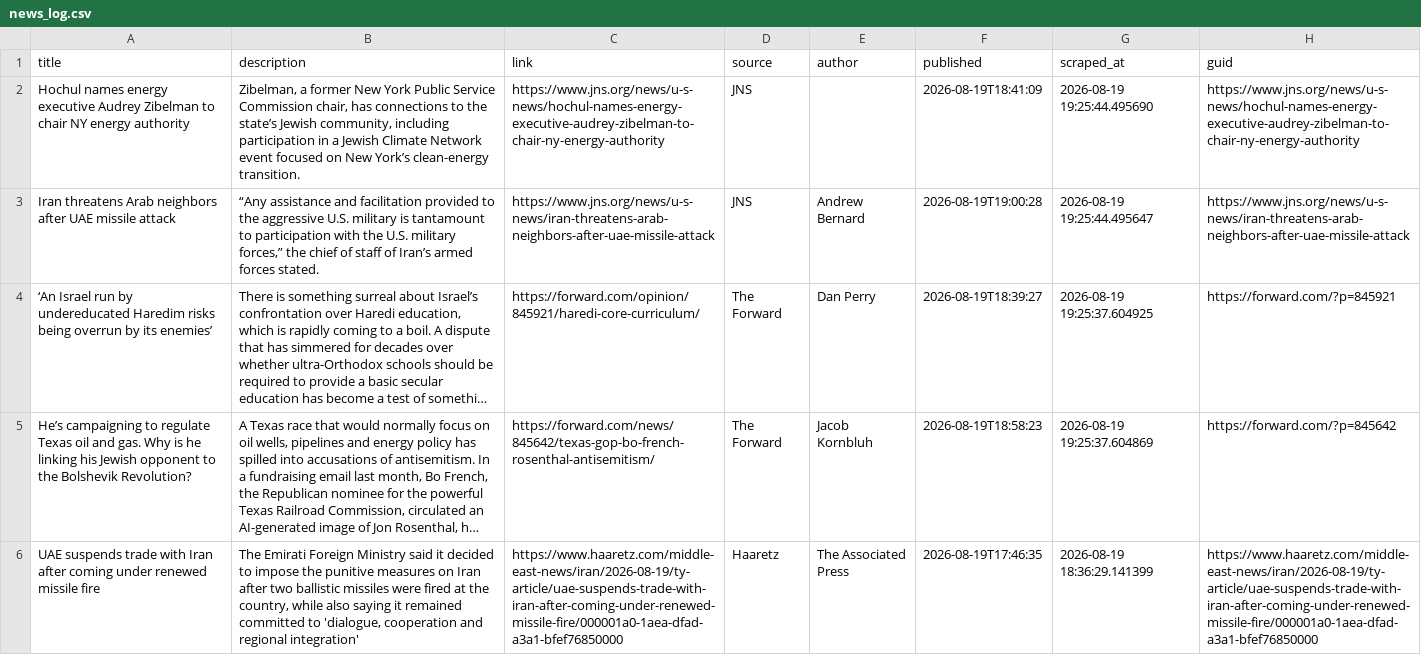
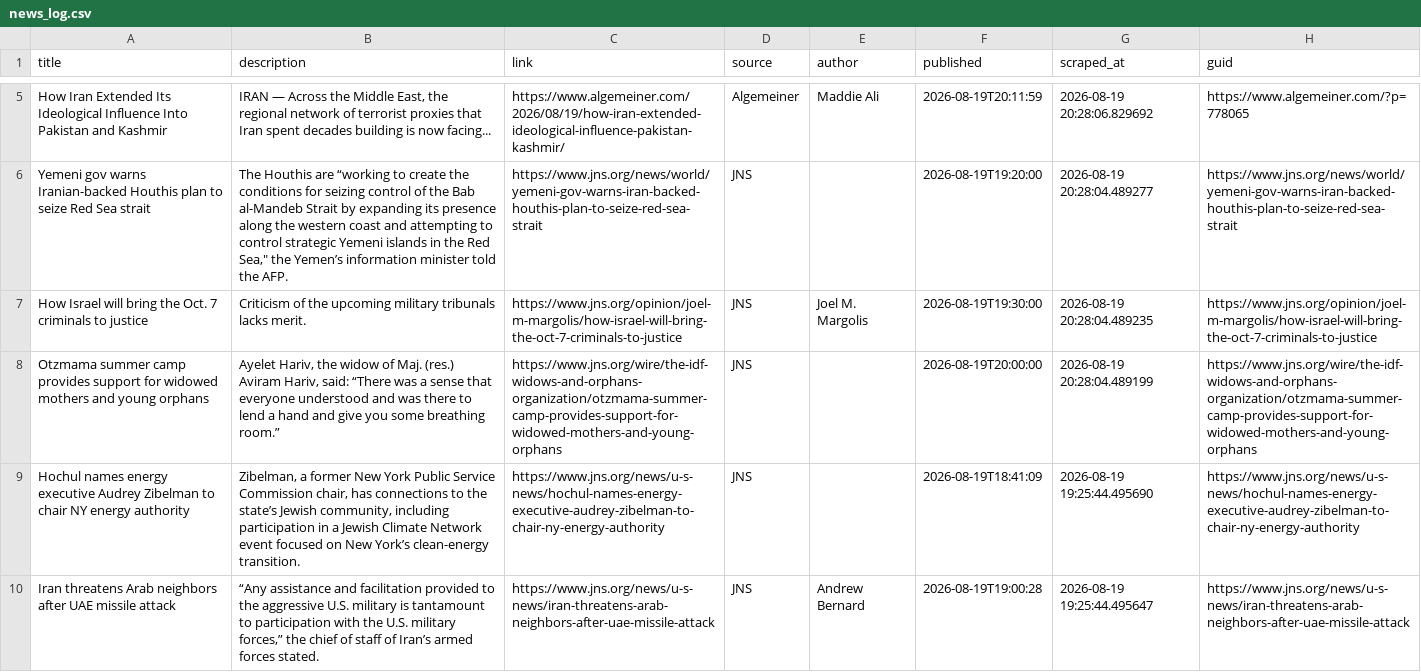
Before and after one commit to jballhalla/jewish-studies-feed, a CSV file: data/memory/news_log.csv, drawn as a sheet; only a part is shown, gaps mark what is left out; the shorter side is filled out with more unchanged rows; long unchanged cells end in …; the diff covers the shown part only.

```diff
--- a/data/memory/news_log.csv
+++ b/data/memory/news_log.csv
@@ -2 +5,5 @@ title,description,link,source,author,published,scraped_at,guid
+How Iran Extended Its Ideological Influence Into Pakistan and Kashmir,"IRAN — Across the Middle East, the regional network of terrorist proxies that Iran spent decades building is now facing...",https://www.algemeiner.com/2026/08/19/how-iran-extended-ideological-influence-pakistan-kashmir/,Algemeiner,Maddie Ali,2026-08-19T20:11:59,2026-08-19 20:28:06.829692,https://www.algemeiner.com/?p=778065
+Yemeni gov warns Iranian-backed Houthis plan to seize Red Sea strait,"The Houthis are “working to create the conditions for seizing control of the Bab al-Mandeb Strait by expanding its presence along the western coast and attempting to control strategic Yemeni islands in the Red Sea,"" the Yemen’s information minister told the AFP.",https://www.jns.org/news/world/yemeni-gov-warns-iran-backed-houthis-plan-to-seize-red-sea-strait,JNS,,2026-08-19T19:20:00,2026-08-19 20:28:04.489277,https://www.jns.org/news/world/yemeni-gov-warns-iran-backed-houthis-plan-to-seize-red-sea-strait
+How Israel will bring the Oct. 7 criminals to justice,Criticism of the upcoming military tribunals lacks merit.,https://www.jns.org/opinion/joel-m-margolis/how-israel-will-bring-the-oct-7-criminals-to-justice,JNS,Joel M. Margolis,2026-08-19T19:30:00,2026-08-19 20:28:04.489235,https://www.jns.org/opinion/joel-m-margolis/how-israel-will-bring-the-oct-7-criminals-to-justice
+Otzmama summer camp provides support for widowed mothers and young orphans,"Ayelet Hariv, the widow of Maj. (res.) Aviram Hariv, said: “There was a sense that everyone understood and was there to lend a hand and give you some breathing room.”",https://www.jns.org/wire/the-idf-widows-and-orphans-organization/otzmama-summer-camp-provides-support-for-widowed-mothers-and-young-orphans,JNS,,2026-08-19T20:00:00,2026-08-19 20:28:04.489199,https://www.jns.org/wire/the-idf-widows-and-orphans-organization/otzmama-summer-camp-provides-support-for-widowed-mothers-and-young-orphans
 Hochul names energy executive Audrey Zibelman to chair NY energy authority,"Zibelman, a former New York Public Service Commission chair, has connections to the state’s Jewish community, including participation in a Jewish Climate Network event focused on New York’s clean-energy transition.",https://www.jns.org/news/u-s-news/hochul-names-energy-executive-audrey-zibelman-to-chair-ny-energy-authority,JNS,,2026-08-19T18:41:09,2026-08-19 19:25:44.495690,https://www.jns.org/news/u-s-news/hochul-names-energy-executive-audrey-zibelman-to-chair-ny-energy-authority
```
Also changed, not shown: 3 added rows elsewhere in this file.
